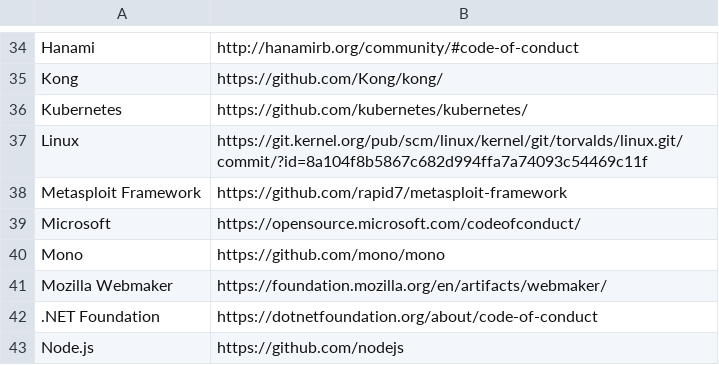
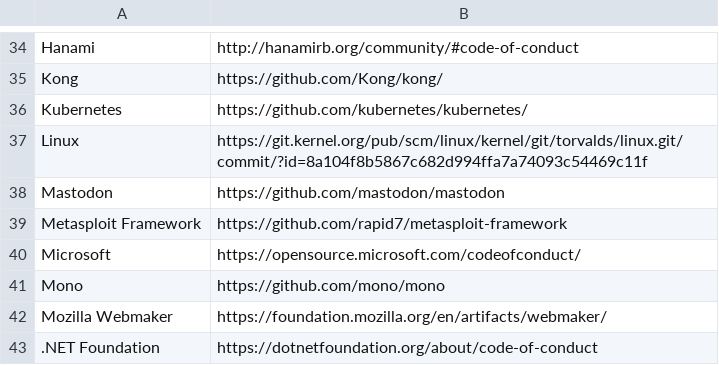
Before and after one commit to EthicalSource/contributor_covenant, a CSV file: static/featured-adopters.csv, drawn as a sheet; only a part is shown, gaps mark what is left out; the shorter side is filled out with more unchanged rows; the diff names each change by its address in the sheet, - before the commit and + after, or states it on an @@ line.

```diff
--- a/static/featured-adopters.csv
+++ b/static/featured-adopters.csv
+row 38: Mastodon | https://github.com/mastodon/mastodon
```
Also changed, not shown: static/adopters.csv.
